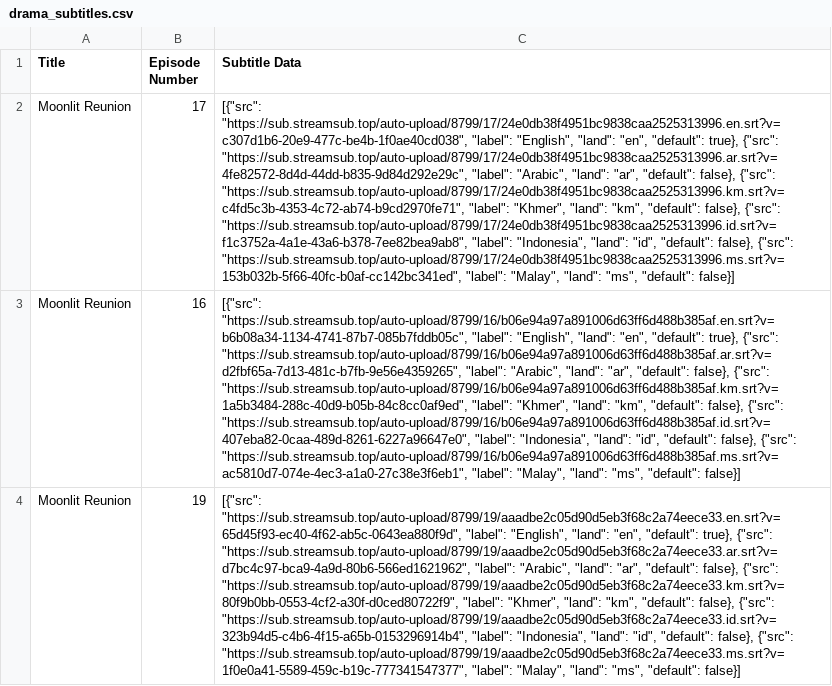
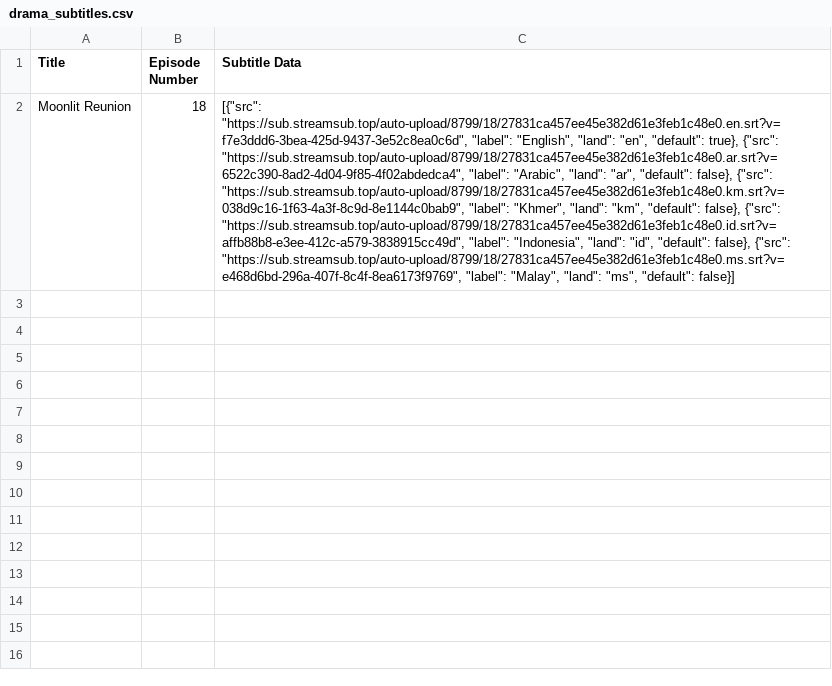
Before and after one commit to chnd372/kissdramasubs, a CSV file: drama_subtitles.csv, drawn as a sheet; the diff names each change by its address in the sheet, - before the commit and + after, or states it on an @@ line.

Commit message:
Add subtitle baru

```diff
--- a/drama_subtitles.csv
+++ b/drama_subtitles.csv
-B2 (Episode Number): 17
+B2 (Episode Number): 18
-C2 (Subtitle Data): [{"src": "https://sub.streamsub.top/auto-upload/8799/17/24e0db38f4951bc9838caa2525313996.en.srt?v=c307d1b6-20e9-477c-be4b-1f0ae40cd038", "label": "English", "land": "en", "default": true}, {"src": "https://sub.streamsub.top/auto-upload/8799/17/24e0db38f4951bc9838caa2525313996.ar.srt?v=4fe82572-8d4d-44dd-b835-9d84d292e29c", "label": "Arabic", "land": "ar", "default": false}, {"src": "https://sub.streamsub.top/auto-upload/8799/17/24e0db38f4951bc9838caa2525313996.km.srt?v=c4fd5c3b-4353-4c72-ab74-b9cd2970fe71", "label": "Khmer", "land": "km", "default": false}, {"src": "https://sub.streamsub.top/auto-upload/8799/17/24e0db38f4951bc9838caa2525313996.id.srt?v=f1c3752a-4a1e-43a6-b378-7ee82bea9ab8", "label": "Indonesia", "land": "id", "default": false}, {"src": "https://sub.streamsub.top/auto-upload/8799/17/24e0db38f4951bc9838caa2525313996.ms.srt?v=153b032b-5f66-40fc-b0af-cc142bc341ed", "label": "Malay",…
+C2 (Subtitle Data): [{"src": "https://sub.streamsub.top/auto-upload/8799/18/27831ca457ee45e382d61e3feb1c48e0.en.srt?v=f7e3ddd6-3bea-425d-9437-3e52c8ea0c6d", "label": "English", "land": "en", "default": true}, {"src": "https://sub.streamsub.top/auto-upload/8799/18/27831ca457ee45e382d61e3feb1c48e0.ar.srt?v=6522c390-8ad2-4d04-9f85-4f02abdedca4", "label": "Arabic", "land": "ar", "default": false}, {"src": "https://sub.streamsub.top/auto-upload/8799/18/27831ca457ee45e382d61e3feb1c48e0.km.srt?v=038d9c16-1f63-4a3f-8c9d-8e1144c0bab9", "label": "Khmer", "land": "km", "default": false}, {"src": "https://sub.streamsub.top/auto-upload/8799/18/27831ca457ee45e382d61e3feb1c48e0.id.srt?v=affb88b8-e3ee-412c-a579-3838915cc49d", "label": "Indonesia", "land": "id", "default": false}, {"src": "https://sub.streamsub.top/auto-upload/8799/18/27831ca457ee45e382d61e3feb1c48e0.ms.srt?v=e468d6bd-296a-407f-8c4f-8ea6173f9769", "label": "Malay",…
-row 3: Moonlit Reunion | 16 | [{"src": "https://sub.streamsub.top/auto-upload/8799/16/b06e94a97a891006d63ff6d488b385af.en.srt?v=b6b08a34-1134-4741-87b7-085b7fddb05c", "label": "English", "land": "en", "default": true}, {"src": "https://sub.streamsub.top/auto-upload/8799/16/b06e94a97a891006d63ff6d488b385af.ar.srt?v=d2fbf65a-7d13-481c-b7fb-9e56e4359265", "label": "Arabic", "land": "ar", "default": false}, {"src": "https://sub.streamsub.top/auto-upload/8799/16/b06e94a97a891006d63ff6d488b385af.km.srt?v=1a5b3484-288c-40d9-b05b-84c8cc0af9ed", "label": "Khmer", "land": "km", "default": false}, {"src": "https://sub.streamsub.top/auto-upload/8799/16/b06e94a97a891006d63ff6d488b385af.id.srt?v=407eba82-0caa-489d-8261-6227a96647e0", "label": "Indonesia", "land": "id", "default": false}, {"src": "https://sub.streamsub.top/auto-upload/8799/16/b06e94a97a891006d63ff6d488b385af.ms.srt?v=ac5810d7-074e-4ec3-a1a0-27c38e3f6eb1", "label": "Malay", "land": "ms", "default": false}]
-row 4: Moonlit Reunion | 19 | [{"src": "https://sub.streamsub.top/auto-upload/8799/19/aaadbe2c05d90d5eb3f68c2a74eece33.en.srt?v=65d45f93-ec40-4f62-ab5c-0643ea880f9d", "label": "English", "land": "en", "default": true}, {"src": "https://sub.streamsub.top/auto-upload/8799/19/aaadbe2c05d90d5eb3f68c2a74eece33.ar.srt?v=d7bc4c97-bca9-4a9d-80b6-566ed1621962", "label": "Arabic", "land": "ar", "default": false}, {"src": "https://sub.streamsub.top/auto-upload/8799/19/aaadbe2c05d90d5eb3f68c2a74eece33.km.srt?v=80f9b0bb-0553-4cf2-a30f-d0ced80722f9", "label": "Khmer", "land": "km", "default": false}, {"src": "https://sub.streamsub.top/auto-upload/8799/19/aaadbe2c05d90d5eb3f68c2a74eece33.id.srt?v=323b94d5-c4b6-4f15-a65b-0153296914b4", "label": "Indonesia", "land": "id", "default": false}, {"src": "https://sub.streamsub.top/auto-upload/8799/19/aaadbe2c05d90d5eb3f68c2a74eece33.ms.srt?v=1f0e0a41-5589-459c-b19c-777341547377", "label": "Malay", "land": "ms", "default": false}]
```
Also changed, not shown: 2 other files.
